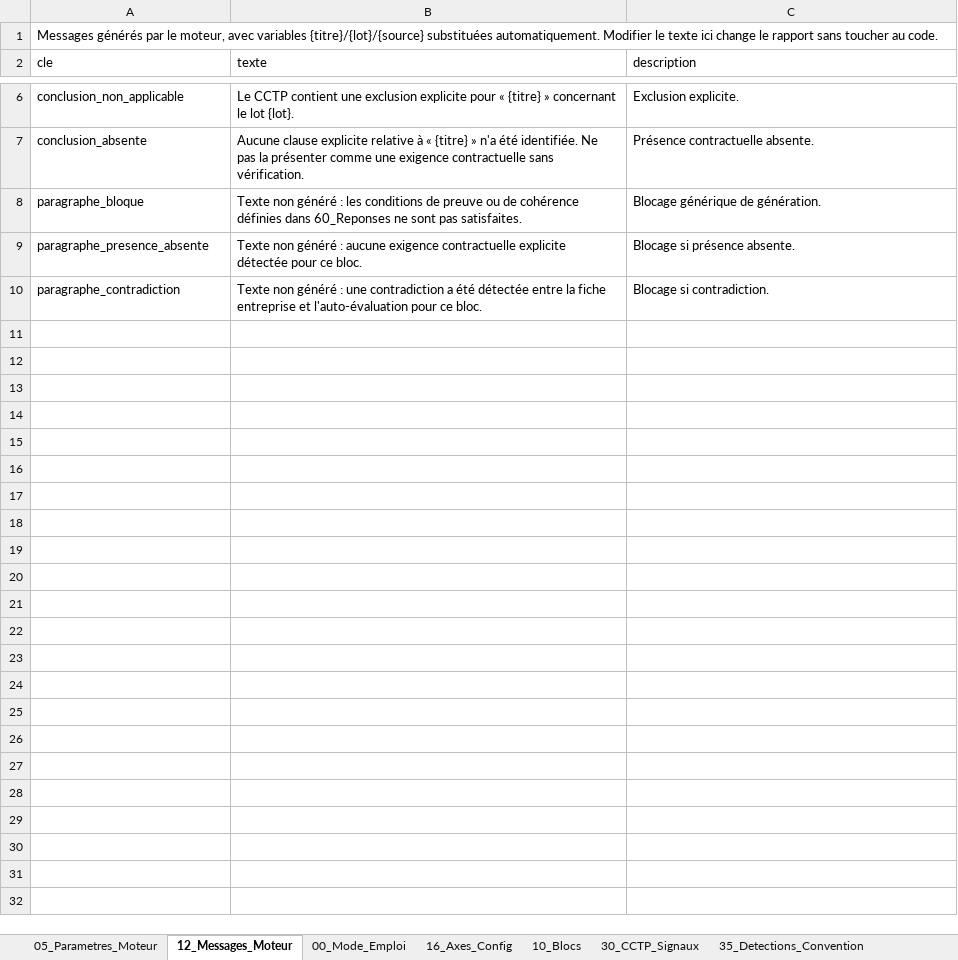
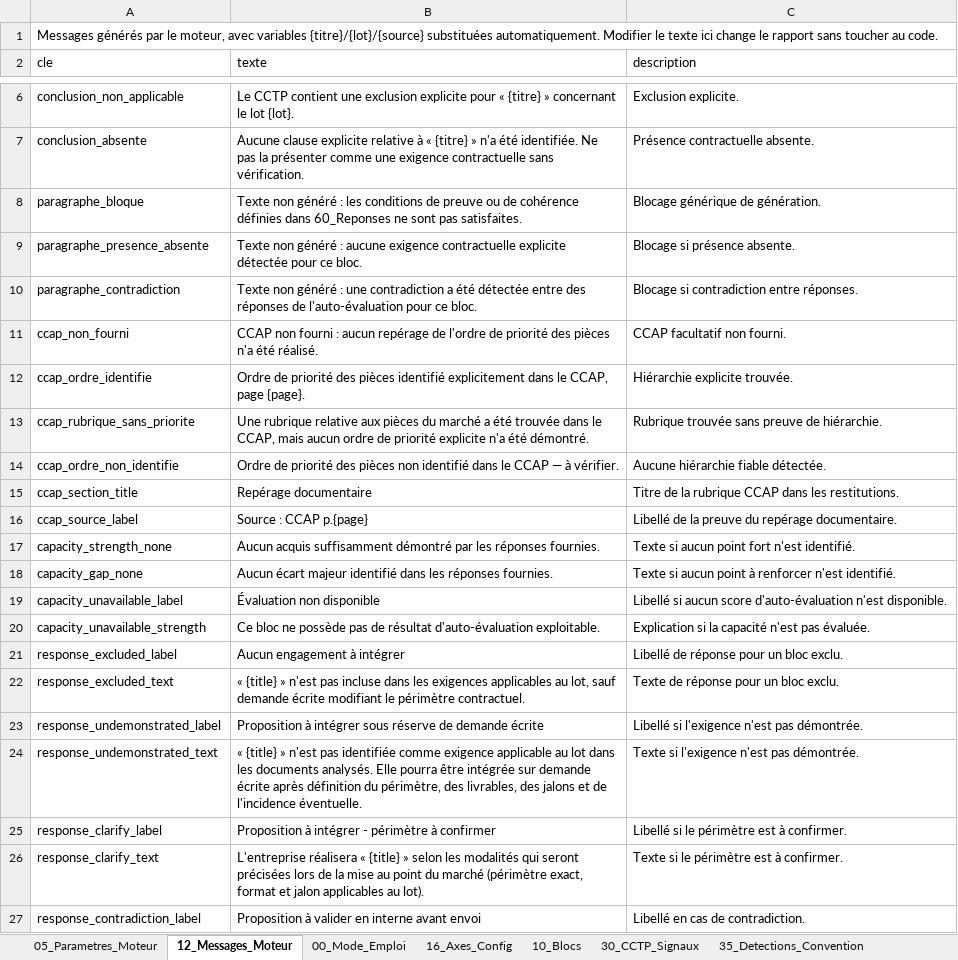
Before and after one commit to nndongo123-cell/OUTIL-ANALYSE-D-APPEL-D-OFFRES-BIM, an Excel workbook: backend/Parametrage_Outil_BIM_V1.xlsx, sheet 12_Messages_Moteur, drawn as a sheet; only a part is shown, gaps mark what is left out; values as stored, in another font and other column widths than the file's, no borders; the diff covers the shown part only; the diff names each change by its address in the sheet, - before the commit and + after, or states it on an @@ line.

Commit message:
DEV07 - precheck renforce projet lot documents et PDF scannes

```diff
--- a/backend/Parametrage_Outil_BIM_V1.xlsx (sheet 12_Messages_Moteur)
+++ b/backend/Parametrage_Outil_BIM_V1.xlsx (sheet 12_Messages_Moteur)
-B10 (texte): …détectée entre la fiche entreprise et l'auto-évaluation pour…
+B10 (texte): …détectée entre des réponses de l'auto-évaluation pour…
-C10 (description): Blocage si contradiction.
+C10 (description): Blocage si contradiction entre réponses.
+row 11: ccap_non_fourni | CCAP non fourni : aucun repérage de l'ordre de priorité des pièces n'a été réalisé. | CCAP facultatif non fourni.
+row 12: ccap_ordre_identifie | Ordre de priorité des pièces identifié explicitement dans le CCAP, page {page}. | Hiérarchie explicite trouvée.
+row 13: ccap_rubrique_sans_priorite | Une rubrique relative aux pièces du marché a été trouvée dans le CCAP, mais aucun ordre de priorité explicite n'a été démontré. | Rubrique trouvée sans preuve de hiérarchie.
+row 14: ccap_ordre_non_identifie | Ordre de priorité des pièces non identifié dans le CCAP — à vérifier. | Aucune hiérarchie fiable détectée.
+row 15: ccap_section_title | Repérage documentaire | Titre de la rubrique CCAP dans les restitutions.
+row 16: ccap_source_label | Source : CCAP p.{page} | Libellé de la preuve du repérage documentaire.
+row 17: capacity_strength_none | Aucun acquis suffisamment démontré par les réponses fournies. | Texte si aucun point fort n'est identifié.
+row 18: capacity_gap_none | Aucun écart majeur identifié dans les réponses fournies. | Texte si aucun point à renforcer n'est identifié.
+row 19: capacity_unavailable_label | Évaluation non disponible | Libellé si aucun score d'auto-évaluation n'est disponible.
+row 20: capacity_unavailable_strength | Ce bloc ne possède pas de résultat d'auto-évaluation exploitable. | Explication si la capacité n'est pas évaluée.
+row 21: response_excluded_label | Aucun engagement à intégrer | Libellé de réponse pour un bloc exclu.
+row 22: response_excluded_text | « {title} » n'est pas incluse dans les exigences applicables au lot, sauf demande écrite modifiant le périmètre contractuel. | Texte de réponse pour un bloc exclu.
+row 23: response_undemonstrated_label | Proposition à intégrer sous réserve de demande écrite | Libellé si l'exigence n'est pas démontrée.
+row 24: response_undemonstrated_text | « {title} » n'est pas identifiée comme exigence applicable au lot dans les documents analysés. Elle pourra être intégrée sur demande écrite après définition du périmètre, des livrables, des jalons et de l'incidence éventuelle. | Texte si l'exigence n'est pas démontrée.
+row 25: response_clarify_label | Proposition à intégrer - périmètre à confirmer | Libellé si le périmètre est à confirmer.
+row 26: response_clarify_text | L'entreprise réalisera « {title} » selon les modalités qui seront précisées lors de la mise au point du marché (périmètre exact, format et jalon applicables au lot). | Texte si le périmètre est à confirmer.
+row 27: response_contradiction_label | Proposition à valider en interne avant envoi | Libellé en cas de contradiction.
```
Also changed, not shown: 131 added rows elsewhere in this sheet, sheet 05_Parametres_Moteur, sheet 40_Glossaire, sheet 10_Blocs, sheet 16_Axes_Config, sheet 50_Questions, sheet 60_Reponses, 6 more sheets, other sheet tabs, 12 other files.
